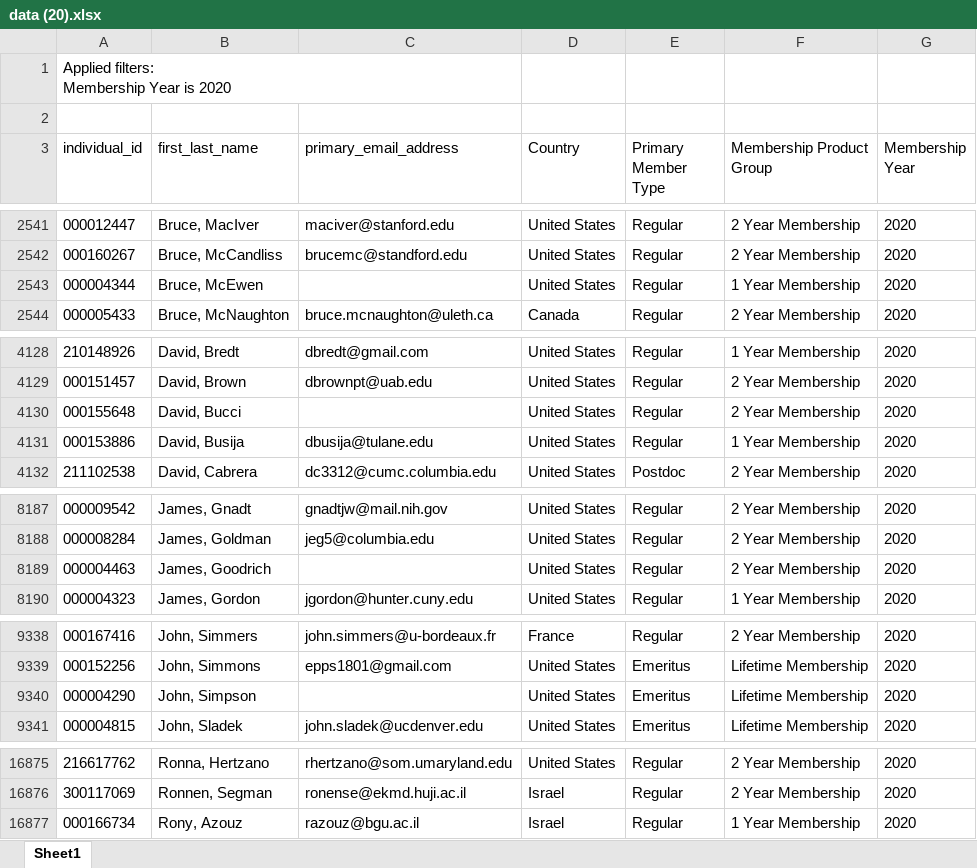
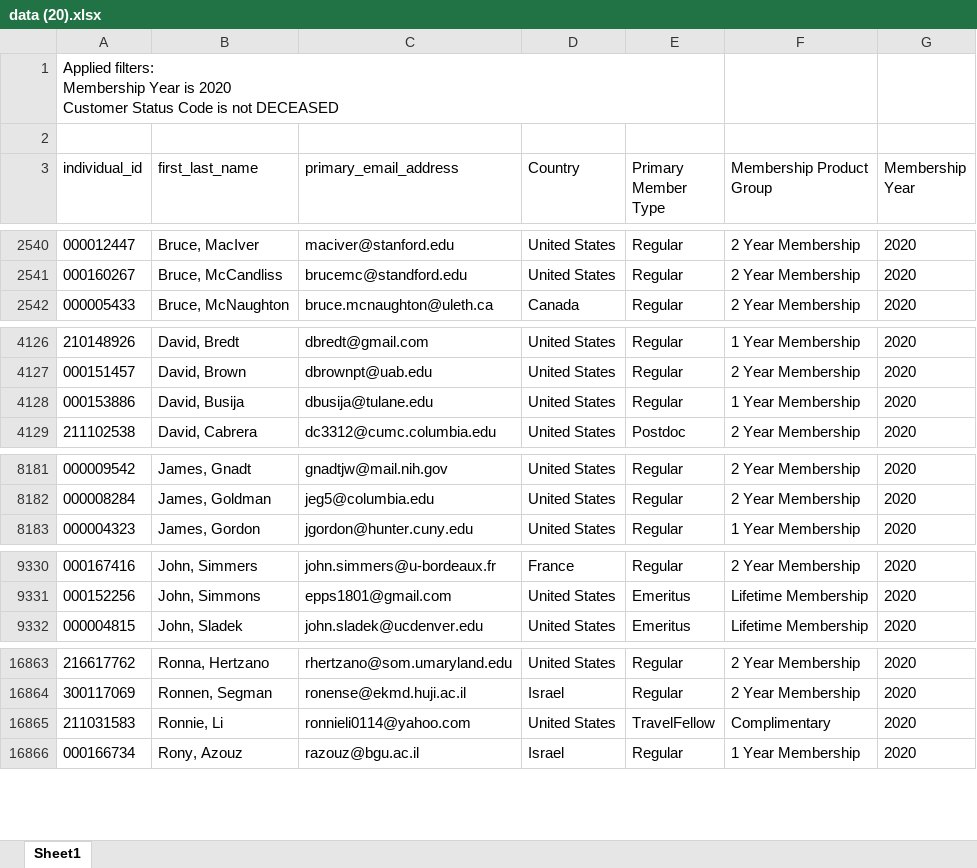
Before and after one commit to sfnanalytics/rf, an Excel workbook: src/data (20).xlsx, sheet Sheet1, drawn as a sheet; only a part is shown, gaps mark what is left out; values as stored, in another font and other column widths than the file's, no borders; table styles not drawn; removed rows and columns are numbered as before the commit, all else as after; ↵ is a line break in a cell; the diff covers the shown part only; the diff names each change by its address in the sheet, - before the commit and + after, or states it on an @@ line.

```diff
--- a/src/data (20).xlsx (sheet Sheet1)
+++ b/src/data (20).xlsx (sheet Sheet1)
-A1 (individual_id): …is 2020
+A1 (individual_id): …is 2020 ↵ Customer Status Code is not DECEASED
-row 2543: 000004344 | Bruce, McEwen |  | United States | Regular | 1 Year Membership | 2020
-row 4130: 000155648 | David, Bucci |  | United States | Regular | 2 Year Membership | 2020
-row 8189: 000004463 | James, Goodrich |  | United States | Regular | 2 Year Membership | 2020
-row 9340: 000004290 | John, Simpson |  | United States | Emeritus | Lifetime Membership | 2020
+row 16865: 211031583 | Ronnie, Li | ronnieli0114@yahoo.com | United States | TravelFellow | Complimentary | 2020
```
Also changed, not shown: 10 removed rows and 295 edited cells elsewhere in this sheet, src/data (21).xlsx, 4 other files.
